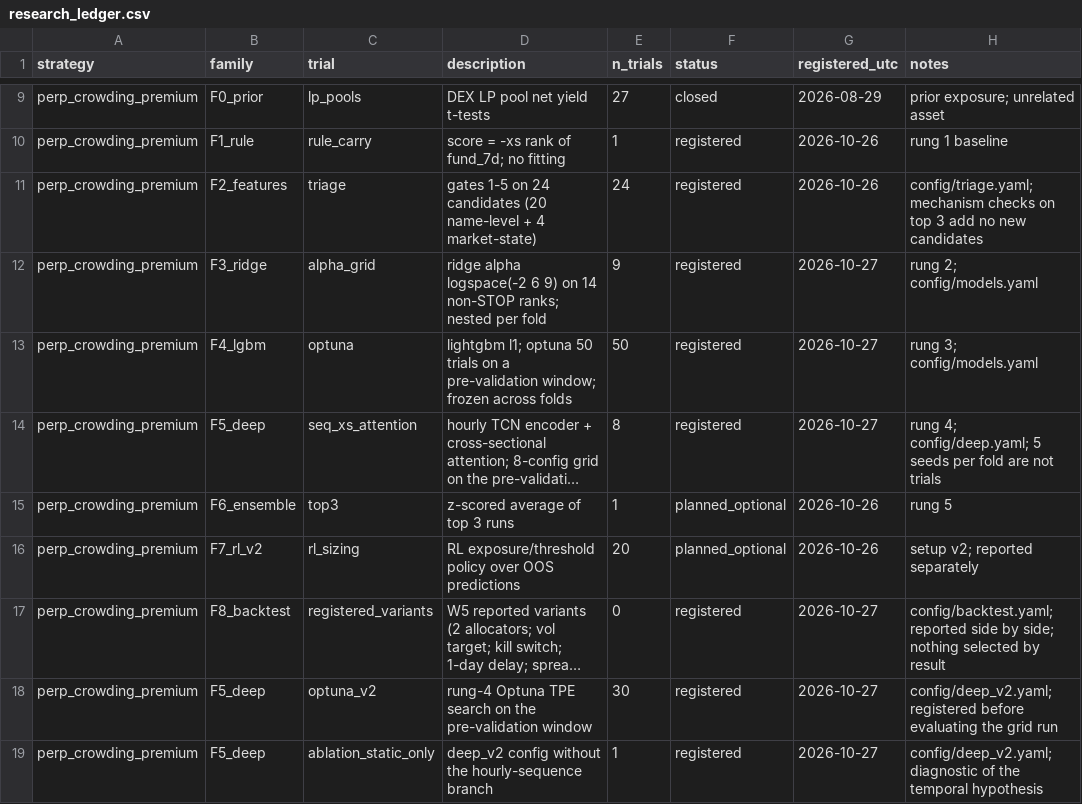
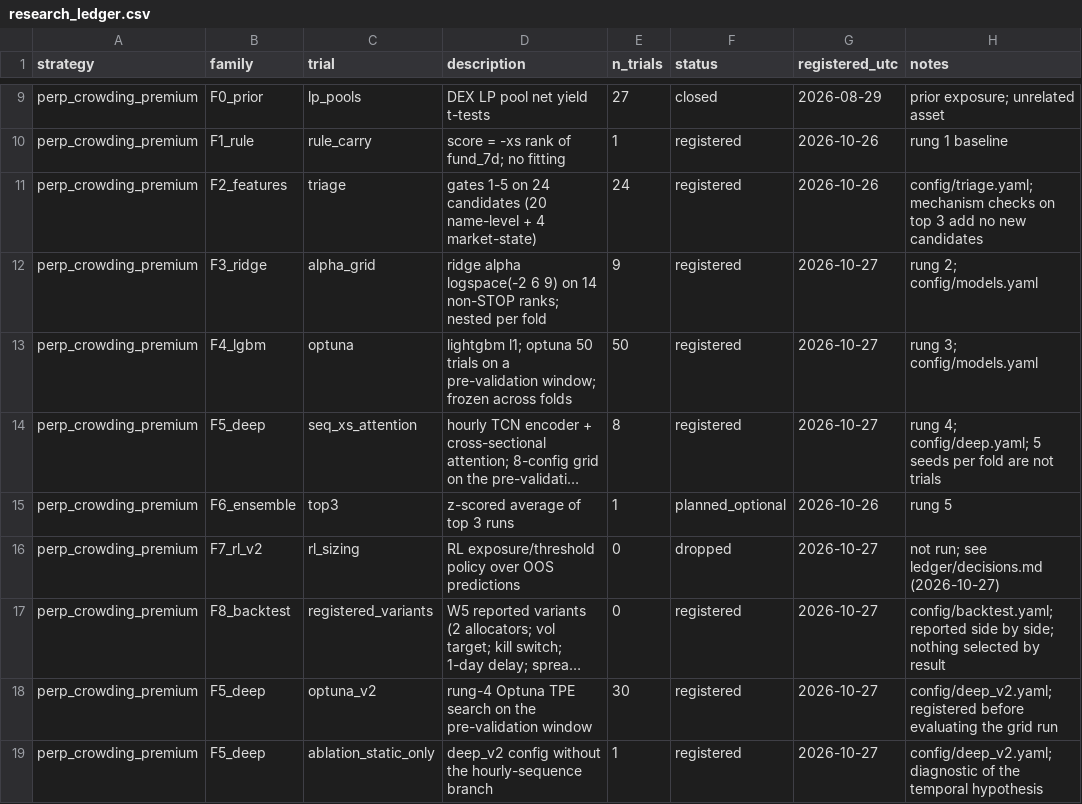
Before and after one commit to foodpenguin/ML4T-midterm, a CSV file: ledger/research_ledger.csv, drawn as a sheet; only a part is shown, gaps mark what is left out; long unchanged cells end in …; the diff names each change by its address in the sheet, - before the commit and + after, or states it on an @@ line.

```diff
--- a/ledger/research_ledger.csv
+++ b/ledger/research_ledger.csv
-E16 (n_trials): 20
+E16 (n_trials): 0
-F16 (status): planned_optional
+F16 (status): dropped
-G16 (registered_utc): 2026-10-26
+G16 (registered_utc): 2026-10-27
-H16 (notes): setup v2; reported separately
+H16 (notes): not run; see ledger/decisions.md (2026-10-27)
```
Also changed, not shown: 2 other files.
